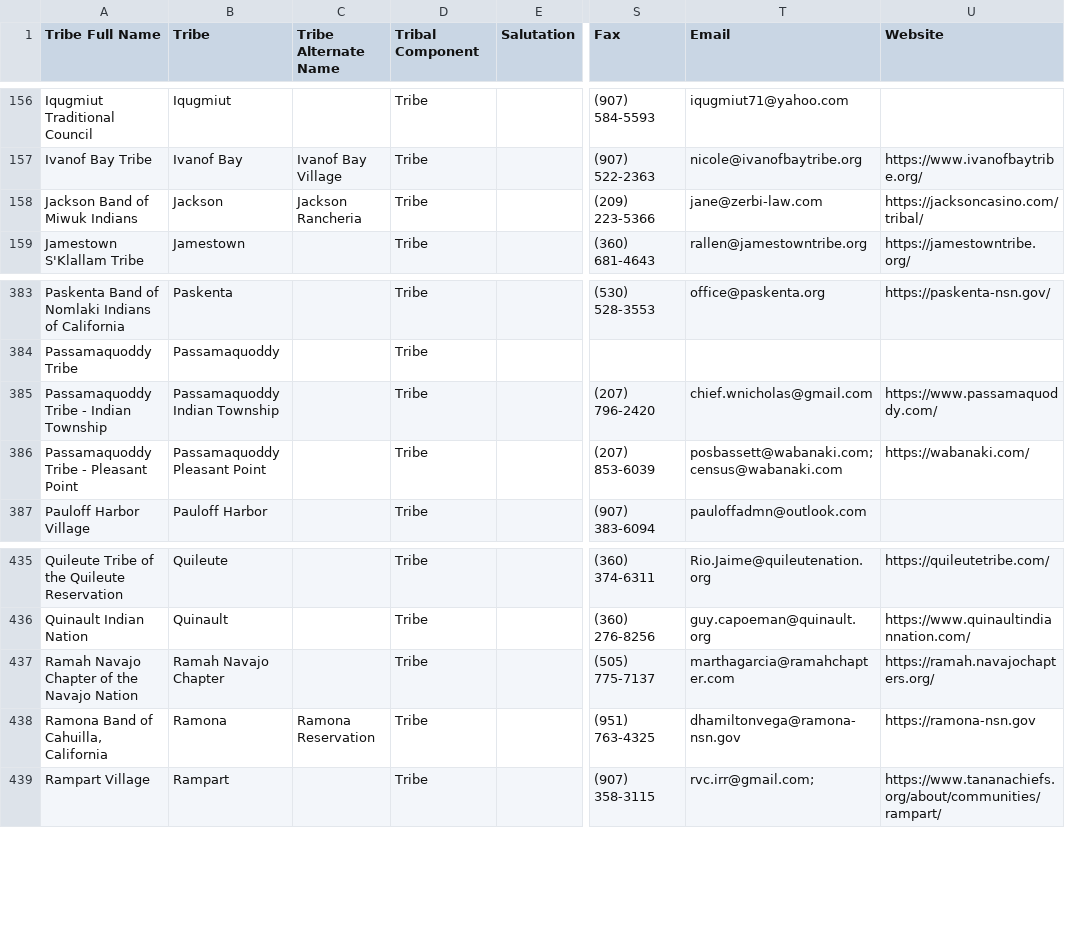
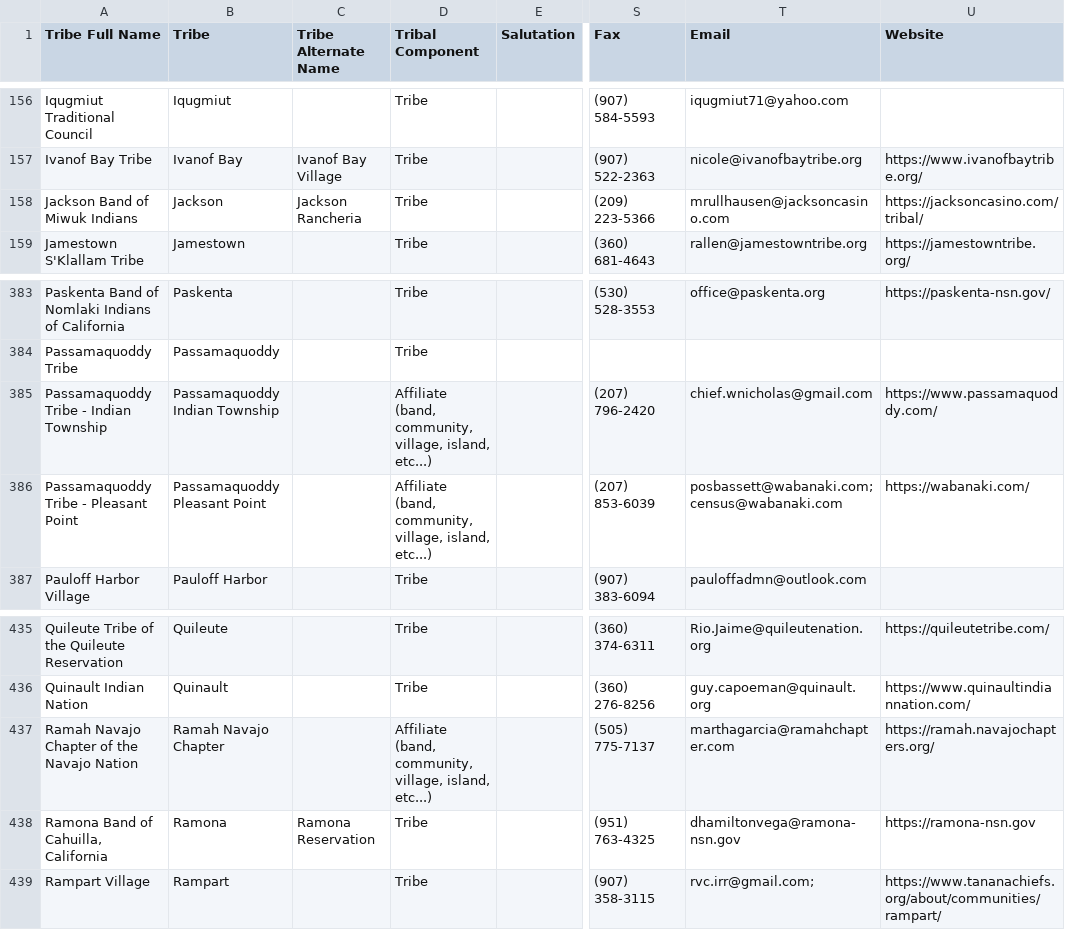
Before and after one commit to cisagov/flat-tribal-leaders, a CSV file: tribal-leaders.csv, drawn as a sheet; only a part is shown, gaps mark what is left out; the diff names each change by its address in the sheet, - before the commit and + after, or states it on an @@ line.

Commit message:
Flat: latest data (2026-08-20T07:01:25Z)

```diff
--- a/tribal-leaders.csv
+++ b/tribal-leaders.csv
-T158 (Email): jane@zerbi-law.com
+T158 (Email): mrullhausen@jacksoncasino.com
-D385:D386 (Tribal Component): Tribe
+D385:D386 (Tribal Component): Affiliate (band, community, village, island, etc...)
-D437 (Tribal Component): Tribe
+D437 (Tribal Component): Affiliate (band, community, village, island, etc...)
```
